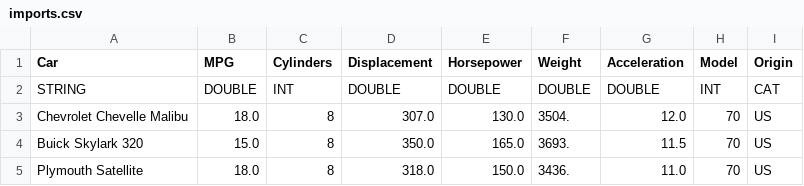
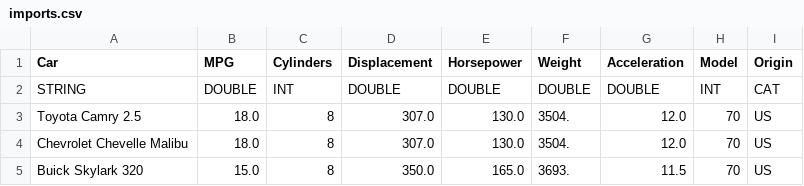
Before and after one commit to iiidevops-templates/elasticsearch-dev, a CSV file: data/imports.csv, drawn as a sheet; only a part is shown; the shorter side is filled out with more unchanged rows; the diff names each change by its address in the sheet, - before the commit and + after, or states it on an @@ line.

Commit message:
增加一筆資料, 測試重新匯入

```diff
--- a/data/imports.csv
+++ b/data/imports.csv
+row 3: Toyota Camry 2.5 | 18.0 | 8 | 307.0 | 130.0 | 3504. | 12.0 | 70 | US
```
